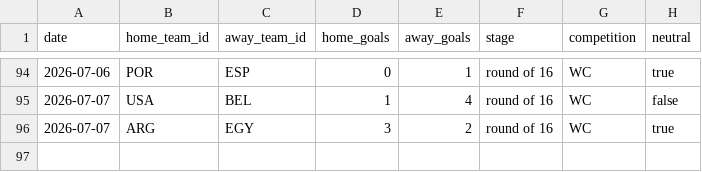
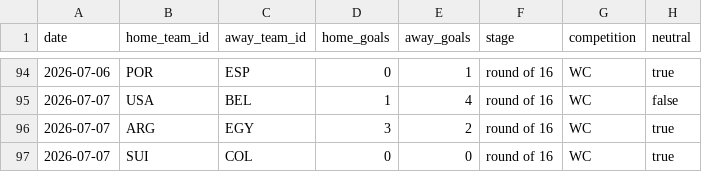
Before and after one commit to camh000/World-cup-predictor, a CSV file: data/results.csv, drawn as a sheet; only a part is shown, gaps mark what is left out; the diff names each change by its address in the sheet, - before the commit and + after, or states it on an @@ line.

Commit message:
Live update: results / closing-line odds

```diff
--- a/data/results.csv
+++ b/data/results.csv
+row 97: 2026-07-07 | SUI | COL | 0 | 0 | round of 16 | WC | true
```
Also changed, not shown: data/predictions.csv, data/ratings_history.csv, 2 other files.
